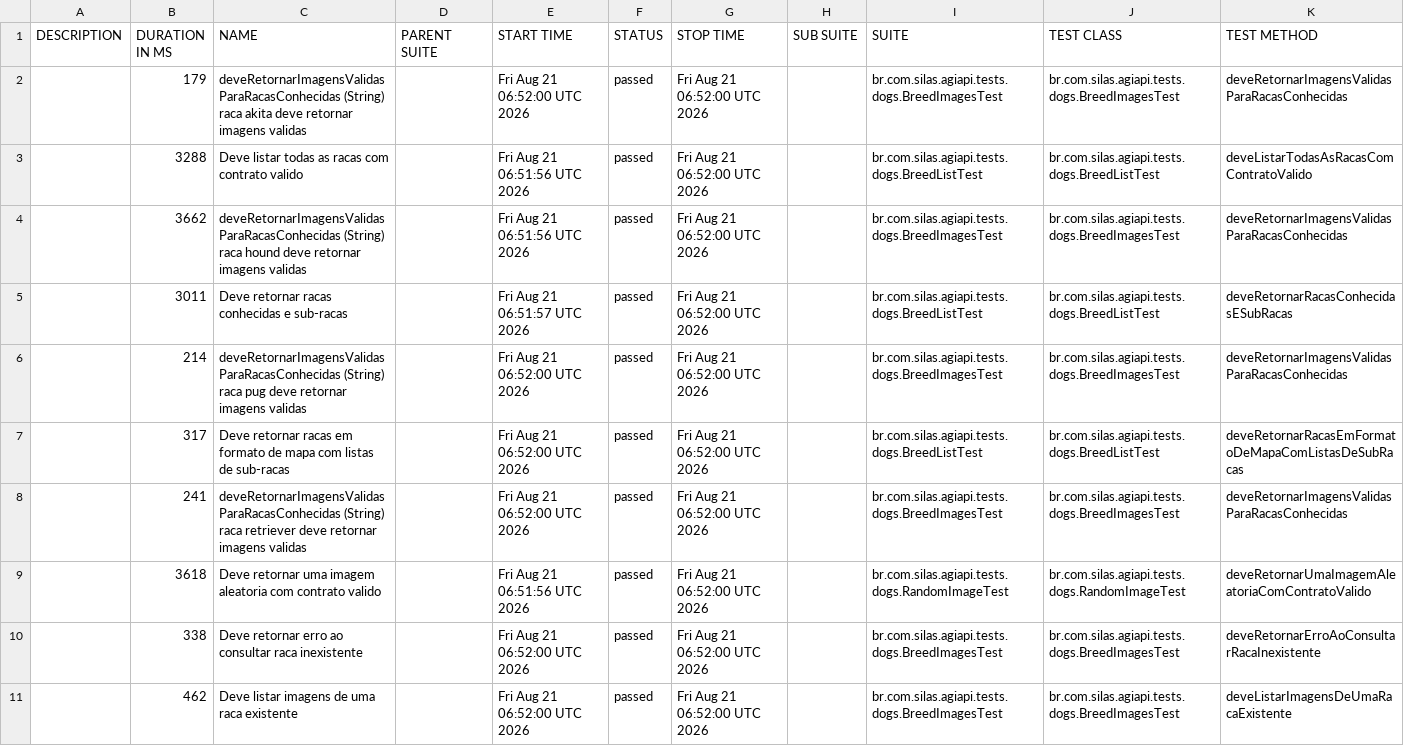
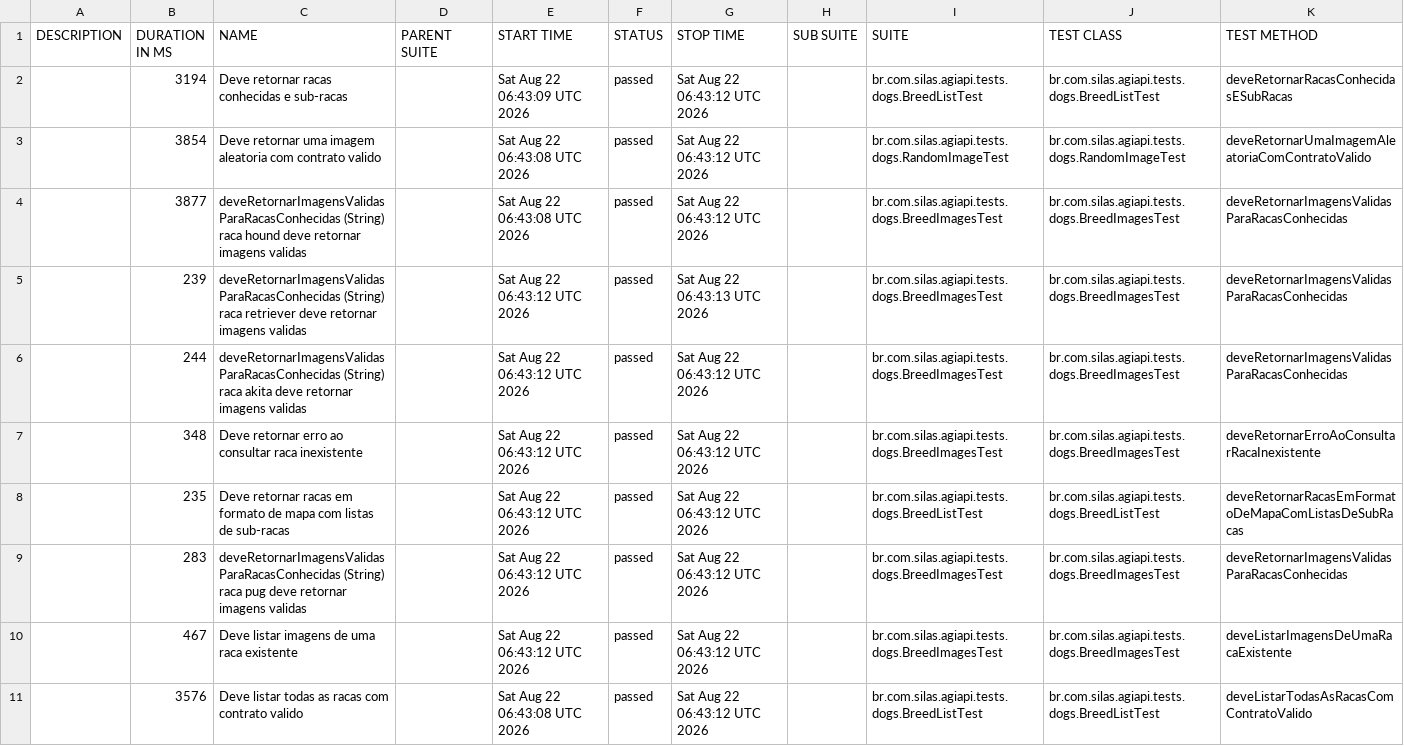
Before and after one commit to silasmarques/agi-api, a CSV file: data/suites.csv, drawn as a sheet; removed rows and columns are numbered as before the commit, all else as after; the diff names each change by its address in the sheet, - before the commit and + after, or states it on an @@ line.

```diff
--- a/data/suites.csv
+++ b/data/suites.csv
+row 2:  | 3194 | Deve retornar racas conhecidas e sub-racas |  | Sat Aug 22 06:43:09 UTC 2026 | passed | Sat Aug 22 06:43:12 UTC 2026 |  | br.com.silas.agiapi.tests.dogs.BreedListTest | br.com.silas.agiapi.tests.dogs.BreedListTest | deveRetornarRacasConhecidasESubRacas
+row 3:  | 3854 | Deve retornar uma imagem aleatoria com contrato valido |  | Sat Aug 22 06:43:08 UTC 2026 | passed | Sat Aug 22 06:43:12 UTC 2026 |  | br.com.silas.agiapi.tests.dogs.RandomImageTest | br.com.silas.agiapi.tests.dogs.RandomImageTest | deveRetornarUmaImagemAleatoriaComContratoValido
-B4 (DURATION IN MS): 179
+B4 (DURATION IN MS): 3877
-C4 (NAME): …(String) raca akita deve retornar…
+C4 (NAME): …(String) raca hound deve retornar…
-E4 (START TIME): Fri Aug 21 06:52:00 UTC 2026
+E4 (START TIME): Sat Aug 22 06:43:08 UTC 2026
-G4 (STOP TIME): Fri Aug 21 06:52:00 UTC 2026
+G4 (STOP TIME): Sat Aug 22 06:43:12 UTC 2026
-row 3:  | 3288 | Deve listar todas as racas com contrato valido |  | Fri Aug 21 06:51:56 UTC 2026 | passed | Fri Aug 21 06:52:00 UTC 2026 |  | br.com.silas.agiapi.tests.dogs.BreedListTest | br.com.silas.agiapi.tests.dogs.BreedListTest | deveListarTodasAsRacasComContratoValido
-B5 (DURATION IN MS): 3662
+B5 (DURATION IN MS): 239
-C5 (NAME): …(String) raca hound deve retornar…
+C5 (NAME): …(String) raca retriever deve retornar…
-E5 (START TIME): Fri Aug 21 06:51:56 UTC 2026
+E5 (START TIME): Sat Aug 22 06:43:12 UTC 2026
-G5 (STOP TIME): Fri Aug 21 06:52:00 UTC 2026
+G5 (STOP TIME): Sat Aug 22 06:43:13 UTC 2026
-row 5:  | 3011 | Deve retornar racas conhecidas e sub-racas |  | Fri Aug 21 06:51:57 UTC 2026 | passed | Fri Aug 21 06:52:00 UTC 2026 |  | br.com.silas.agiapi.tests.dogs.BreedListTest | br.com.silas.agiapi.tests.dogs.BreedListTest | deveRetornarRacasConhecidasESubRacas
-B6 (DURATION IN MS): 214
+B6 (DURATION IN MS): 244
-C6 (NAME): …(String) raca pug deve retornar…
+C6 (NAME): …(String) raca akita deve retornar…
-E6 (START TIME): Fri Aug 21 06:52:00 UTC 2026
+E6 (START TIME): Sat Aug 22 06:43:12 UTC 2026
-G6 (STOP TIME): Fri Aug 21 06:52:00 UTC 2026
+G6 (STOP TIME): Sat Aug 22 06:43:12 UTC 2026
+row 7:  | 348 | Deve retornar erro ao consultar raca inexistente |  | Sat Aug 22 06:43:12 UTC 2026 | passed | Sat Aug 22 06:43:12 UTC 2026 |  | br.com.silas.agiapi.tests.dogs.BreedImagesTest | br.com.silas.agiapi.tests.dogs.BreedImagesTest | deveRetornarErroAoConsultarRacaInexistente
-B8 (DURATION IN MS): 317
+B8 (DURATION IN MS): 235
-E8:E9 (START TIME): Fri Aug 21 06:52:00 UTC 2026
+E8:E9 (START TIME): Sat Aug 22 06:43:12 UTC 2026
-G8:G9 (STOP TIME): Fri Aug 21 06:52:00 UTC 2026
+G8:G9 (STOP TIME): Sat Aug 22 06:43:12 UTC 2026
-B9 (DURATION IN MS): 241
+B9 (DURATION IN MS): 283
-C9 (NAME): …(String) raca retriever deve retornar…
+C9 (NAME): …(String) raca pug deve retornar…
-row 9:  | 3618 | Deve retornar uma imagem aleatoria com contrato valido |  | Fri Aug 21 06:51:56 UTC 2026 | passed | Fri Aug 21 06:52:00 UTC 2026 |  | br.com.silas.agiapi.tests.dogs.RandomImageTest | br.com.silas.agiapi.tests.dogs.RandomImageTest | deveRetornarUmaImagemAleatoriaComContratoValido
-row 10:  | 338 | Deve retornar erro ao consultar raca inexistente |  | Fri Aug 21 06:52:00 UTC 2026 | passed | Fri Aug 21 06:52:00 UTC 2026 |  | br.com.silas.agiapi.tests.dogs.BreedImagesTest | br.com.silas.agiapi.tests.dogs.BreedImagesTest | deveRetornarErroAoConsultarRacaInexistente
-B10 (DURATION IN MS): 462
+B10 (DURATION IN MS): 467
-E10 (START TIME): Fri Aug 21 06:52:00 UTC 2026
+E10 (START TIME): Sat Aug 22 06:43:12 UTC 2026
-G10 (STOP TIME): Fri Aug 21 06:52:00 UTC 2026
+G10 (STOP TIME): Sat Aug 22 06:43:12 UTC 2026
+row 11:  | 3576 | Deve listar todas as racas com contrato valido |  | Sat Aug 22 06:43:08 UTC 2026 | passed | Sat Aug 22 06:43:12 UTC 2026 |  | br.com.silas.agiapi.tests.dogs.BreedListTest | br.com.silas.agiapi.tests.dogs.BreedListTest | deveListarTodasAsRacasComContratoValido
```
Also changed, not shown: 55 other files.
